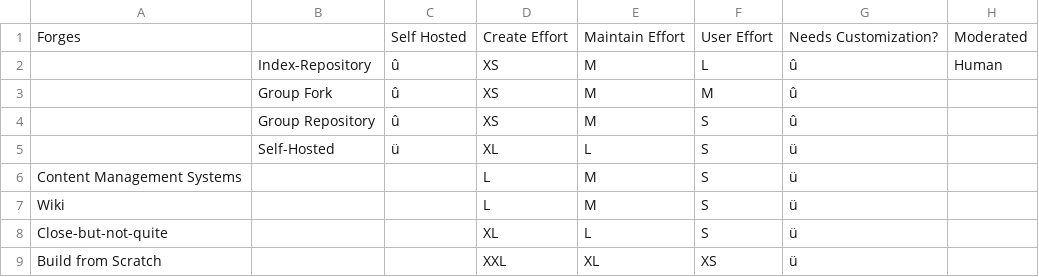
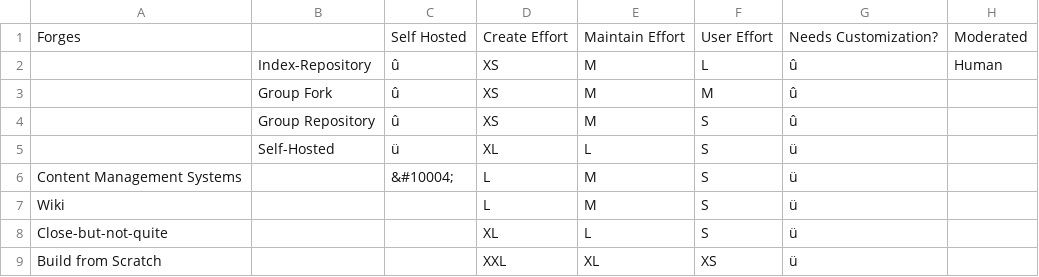
Before and after one commit to StoneyJackson/mothership, a CSV file: repository-index/solutions-sheet.csv, drawn as a sheet; only a part is shown; the diff names each change by its address in the sheet, - before the commit and + after, or states it on an @@ line.

Commit message:
Add files via upload

```diff
--- a/repository-index/solutions-sheet.csv
+++ b/repository-index/solutions-sheet.csv
-C6: (empty)
+C6: &#10004;
```
